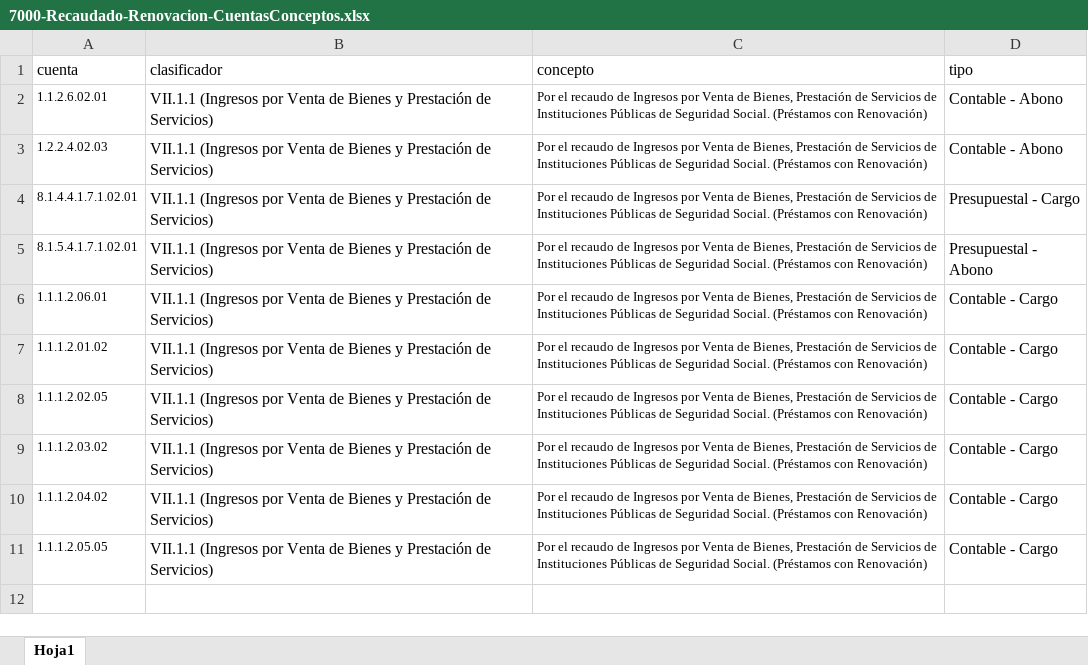
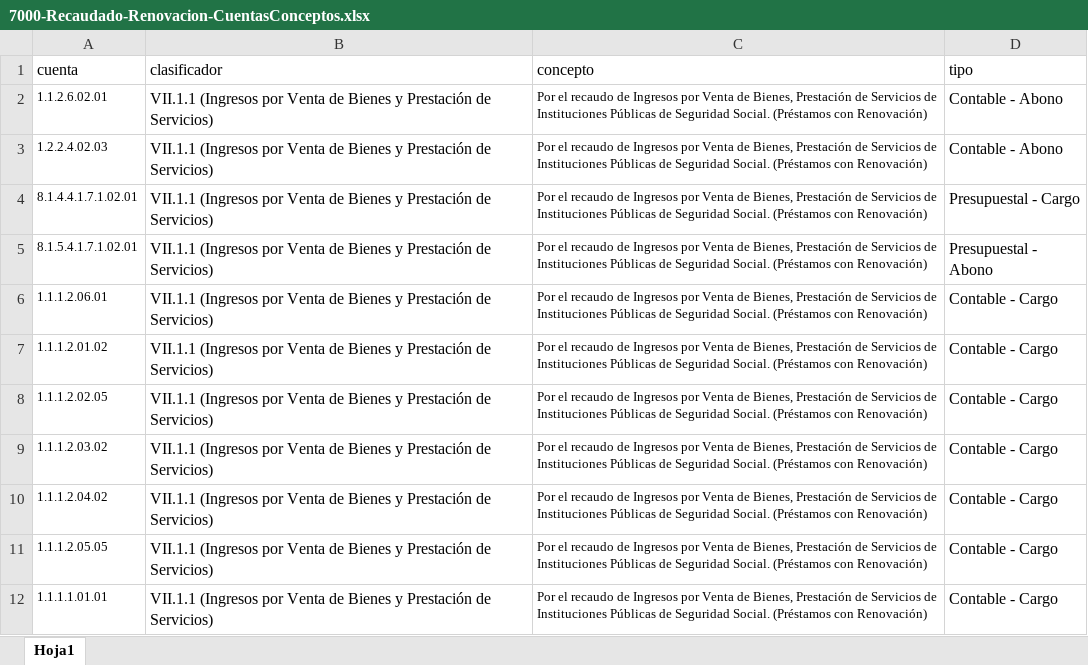
Before and after one commit to Gobierno-Electronico/SAC-IPE, an Excel workbook: public/Guia/7000-Recaudado-Renovacion-CuentasConceptos.xlsx, sheet Hoja1, drawn as a sheet; values as stored, in another font and other column widths than the file's, no borders; the diff names each change by its address in the sheet, - before the commit and + after, or states it on an @@ line.

```diff
--- a/public/Guia/7000-Recaudado-Renovacion-CuentasConceptos.xlsx (sheet Hoja1)
+++ b/public/Guia/7000-Recaudado-Renovacion-CuentasConceptos.xlsx (sheet Hoja1)
+row 12: 1.1.1.1.01.01 | VII.1.1 (Ingresos por Venta de Bienes y Prestación de Servicios) | Por el recaudo de Ingresos por Venta de Bienes, Prestación de Servicios de Instituciones Públicas de Seguridad Social. (Préstamos con Renovación) | Contable - Cargo
```
Also changed, not shown: public/CuentasCuentas/7000-Recaudado-CuentasCuentasSeguidas.xlsx, public/CuentasCuentas/7000-Recaudado-Renovacion-CuentasCuentasSeguidas.xlsx, 2 other files.
